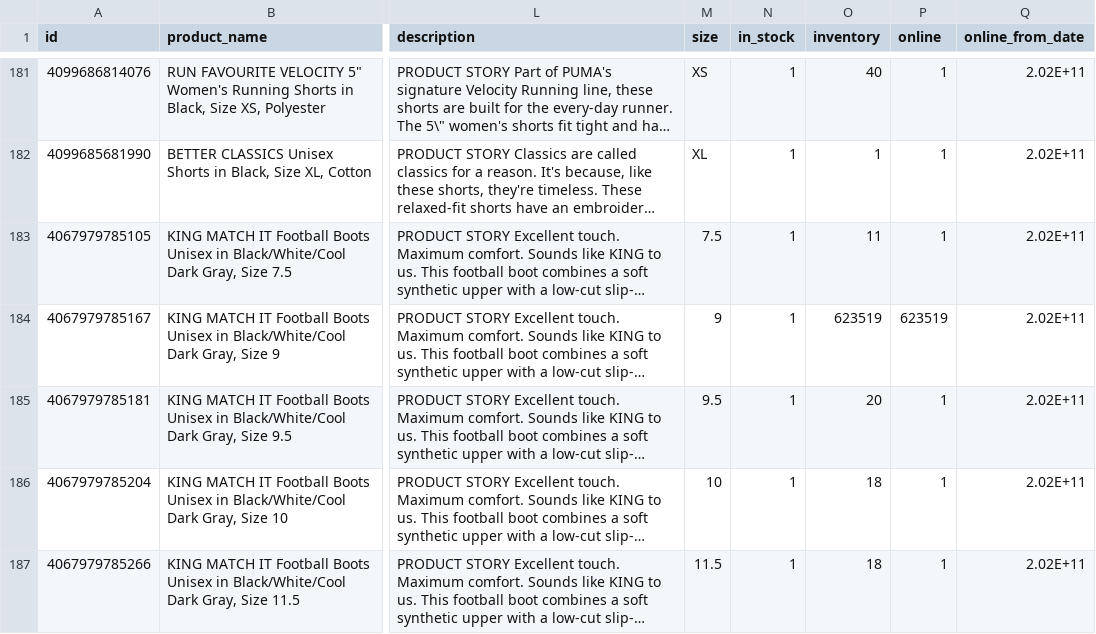
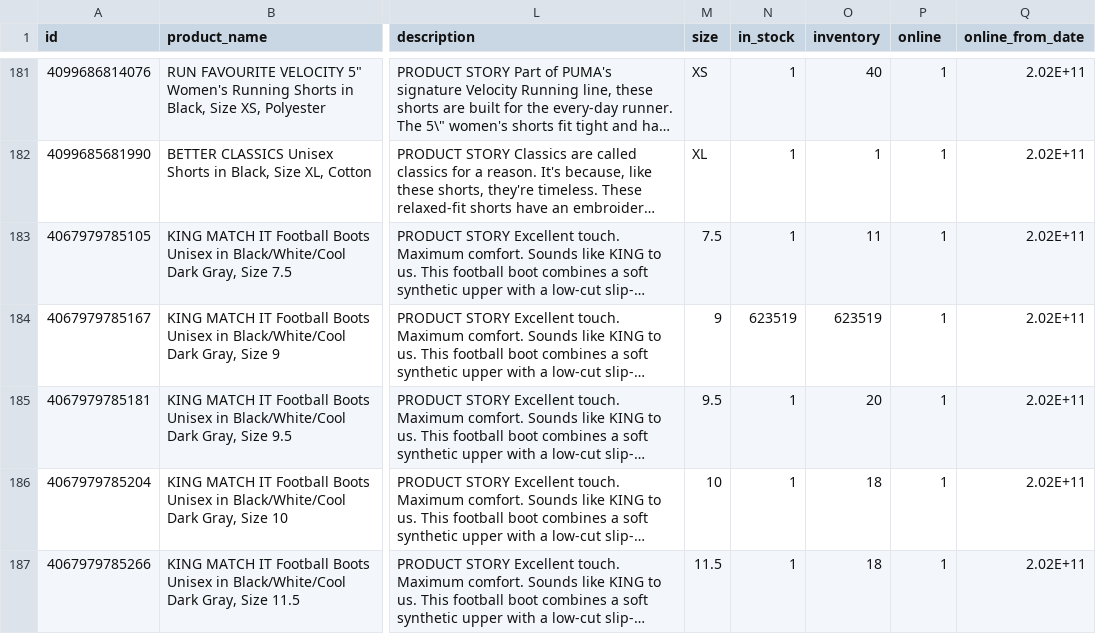
Before and after one commit to dave-cheever/imports, a CSV file: puma_au_Small_DB_TEST (1) - puma_au_Small_DB_TEST (1) (1).csv, drawn as a sheet; only a part is shown, gaps mark what is left out; long unchanged cells end in …; the diff names each change by its address in the sheet, - before the commit and + after, or states it on an @@ line.

Commit message:
Update puma_au_Small_DB_TEST (1) - puma_au_Small_DB_TEST (1) (1).csv

```diff
--- a/puma_au_Small_DB_TEST (1) - puma_au_Small_DB_TEST (1) (1).csv
+++ b/puma_au_Small_DB_TEST (1) - puma_au_Small_DB_TEST (1) (1).csv
-N184 (in_stock): 1
+N184 (in_stock): 623519
-P184 (online): 623519
+P184 (online): 1
```
